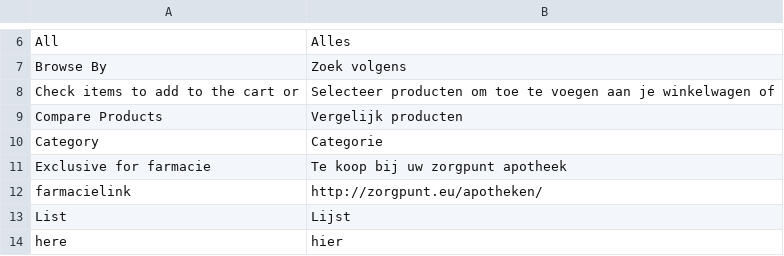
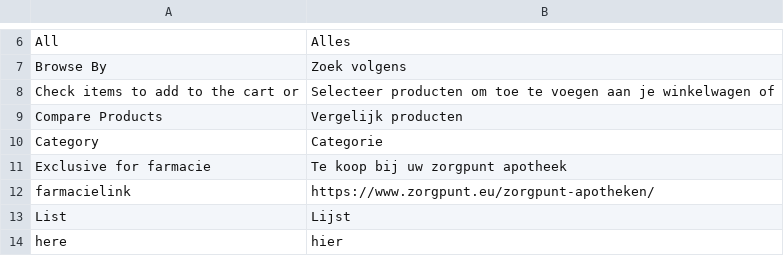
Before and after one commit to Brainworx/Magento, a CSV file: app/locale/nl_NL/Mage_Catalog.csv, drawn as a sheet; only a part is shown, gaps mark what is left out.

Commit message:
Ticket 483: fix link op knop te koop in zorgpunt

```diff
--- a/app/locale/nl_NL/Mage_Catalog.csv
+++ b/app/locale/nl_NL/Mage_Catalog.csv
@@ -11,3 +11,3 @@
 "Exclusive for farmacie","Te koop bij uw zorgpunt apotheek"
-"farmacielink","http://zorgpunt.eu/apotheken/"
+"farmacielink","https://www.zorgpunt.eu/zorgpunt-apotheken/"
 "List","Lijst"
```
